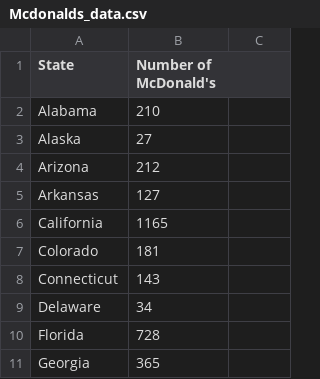
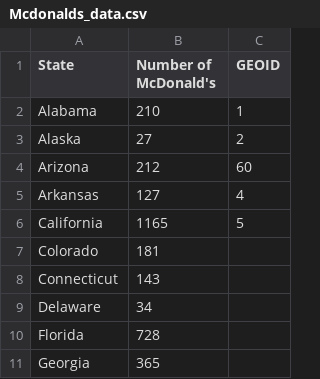
Before and after one commit to alexhubbs1/geo370fall, a CSV file: HW9/downloaded_data/Mcdonalds_data.csv, drawn as a sheet; only a part is shown; the diff names each change by its address in the sheet, - before the commit and + after, or states it on an @@ line.

```diff
--- a/HW9/downloaded_data/Mcdonalds_data.csv
+++ b/HW9/downloaded_data/Mcdonalds_data.csv
-C1: (empty)
+C1: GEOID
-C2 (GEOID): (empty)
+C2 (GEOID): 1
-C3 (GEOID): (empty)
+C3 (GEOID): 2
-C4 (GEOID): (empty)
+C4 (GEOID): 60
-C5 (GEOID): (empty)
+C5 (GEOID): 4
-C6 (GEOID): (empty)
+C6 (GEOID): 5
```
Also changed, not shown: 8 other files.
